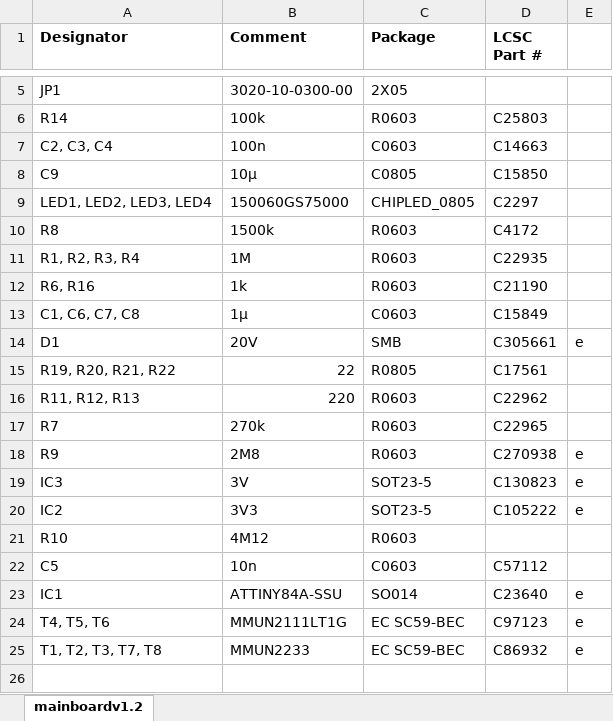
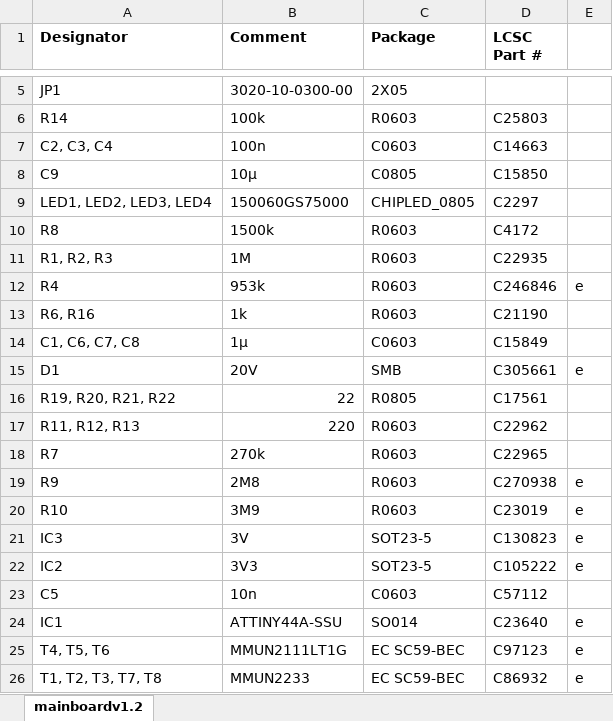
Before and after one commit to jsphuebner/bms-hardware, an Excel workbook: BMS Slave Files/BatMeas5.3 Manufacturing Files/Assembly/jlcpcb-bom.xlsx, sheet mainboardv1.2, drawn as a sheet; only a part is shown, gaps mark what is left out; values as stored, in another font and other column widths than the file's, no borders; table styles not drawn; removed rows and columns are numbered as before the commit, all else as after; the diff names each change by its address in the sheet, - before the commit and + after, or states it on an @@ line.

Commit message:
Replaced 4M12/1M divider by 3M9/953k divider to stay in JLCPCBs part lib

```diff
--- a/BMS Slave Files/BatMeas5.3 Manufacturing Files/Assembly/jlcpcb-bom.xlsx (sheet mainboardv1.2)
+++ b/BMS Slave Files/BatMeas5.3 Manufacturing Files/Assembly/jlcpcb-bom.xlsx (sheet mainboardv1.2)
-A11 (Designator): R1, R2, R3, R4
+A11 (Designator): R1, R2, R3
+row 12: R4 | 953k | R0603 | C246846 | e
+row 20: R10 | 3M9 | R0603 | C23019 | e
-row 21: R10 | 4M12 | R0603
-B24 (Comment): ATTINY84A-SSU
+B24 (Comment): ATTINY44A-SSU
```
Also changed, not shown: BMS Slave Files/BatMeas5.3 Manufacturing Files/Assembly/batmeas-plc.xlsx, 20 other files.
